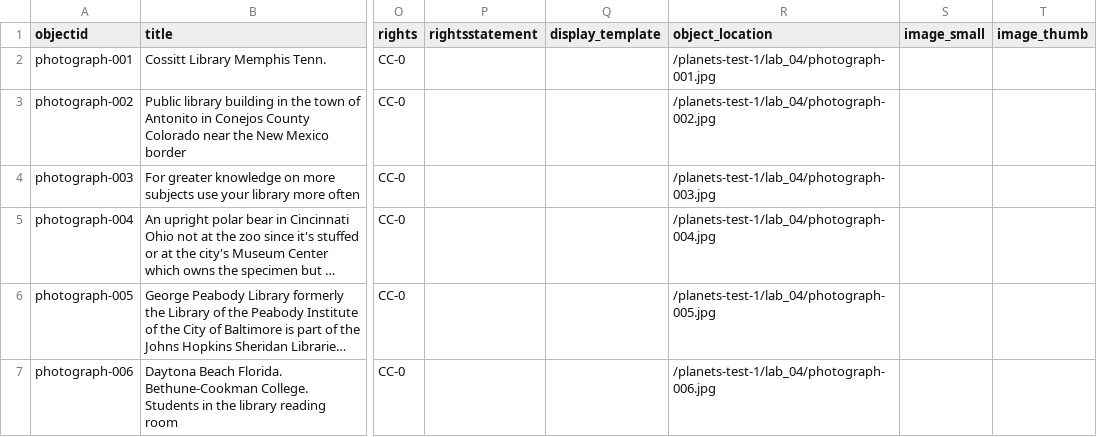
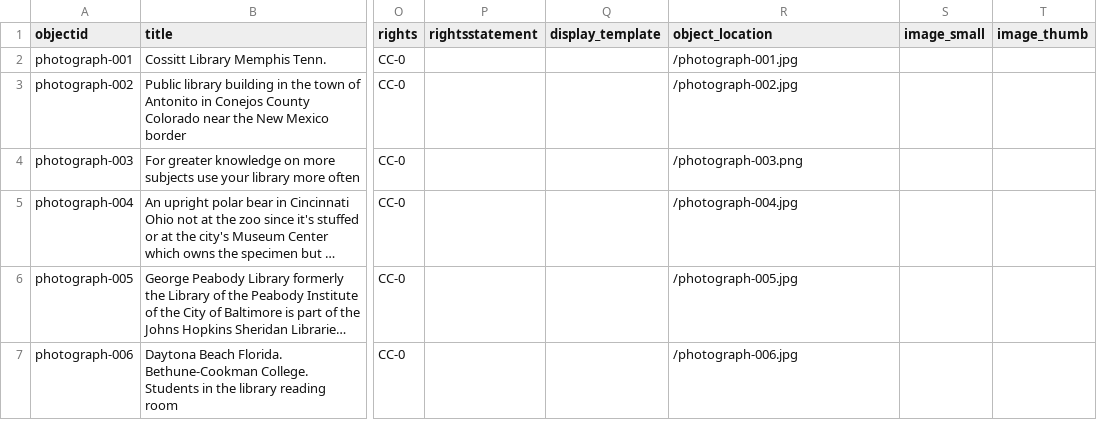
Before and after one commit to alvsong03/Collection-Builder-Site, a CSV file: _data/alvin-collection-metadata.csv, drawn as a sheet; only a part is shown, gaps mark what is left out; long unchanged cells end in …; the diff names each change by its address in the sheet, - before the commit and + after, or states it on an @@ line.

Commit message:
modified:   _data/alvin-collection-metadata.csv

```diff
--- a/_data/alvin-collection-metadata.csv
+++ b/_data/alvin-collection-metadata.csv
-R2 (object_location): /planets-test-1/lab_04/photograph-001.jpg
+R2 (object_location): /photograph-001.jpg
-R3 (object_location): /planets-test-1/lab_04/photograph-002.jpg
+R3 (object_location): /photograph-002.jpg
-R4 (object_location): /planets-test-1/lab_04/photograph-003.jpg
+R4 (object_location): /photograph-003.png
-R5 (object_location): /planets-test-1/lab_04/photograph-004.jpg
+R5 (object_location): /photograph-004.jpg
-R6 (object_location): /planets-test-1/lab_04/photograph-005.jpg
+R6 (object_location): /photograph-005.jpg
-R7 (object_location): /planets-test-1/lab_04/photograph-006.jpg
+R7 (object_location): /photograph-006.jpg
```
Also changed, not shown: 12 other files.
